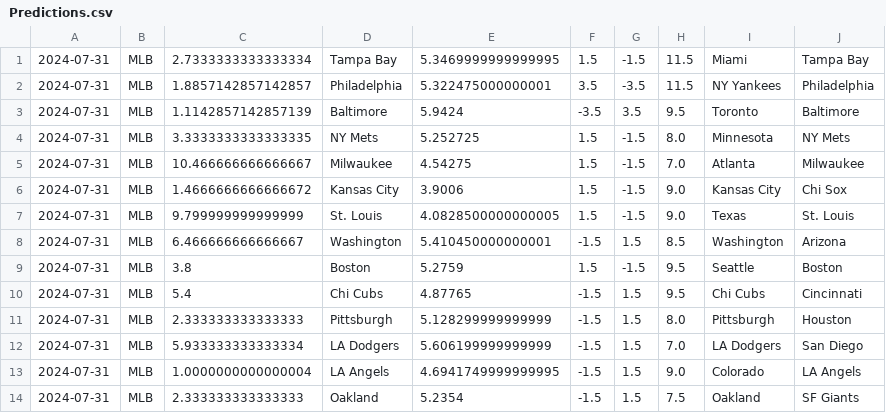
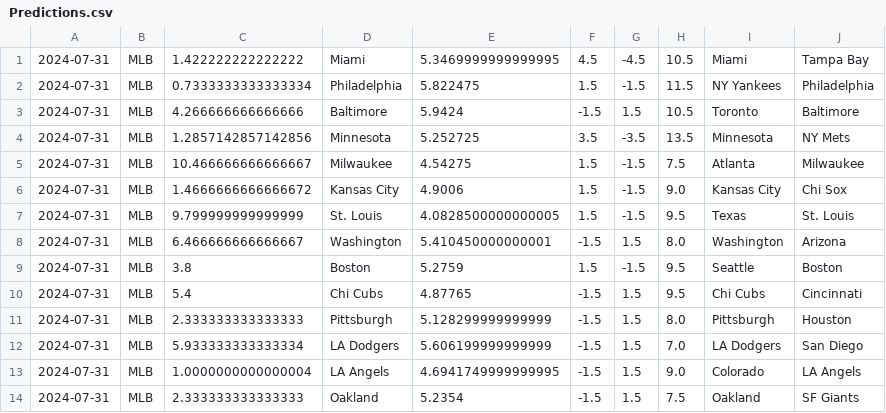
Before and after one commit to cookeda/CapstoneSportsbook, a CSV file: OddsHistory/History/Predictions.csv, drawn as a sheet.

```diff
--- a/OddsHistory/History/Predictions.csv
+++ b/OddsHistory/History/Predictions.csv
@@ -1,9 +1,9 @@
-2024-07-31,MLB,2.7333333333333334,Tampa Bay,5.3469999999999995,1.5,-1.5,11.5,Miami,Tampa Bay
-2024-07-31,MLB,1.8857142857142857,Philadelphia,5.322475000000001,3.5,-3.5,11.5,NY Yankees,Philadelphia
-2024-07-31,MLB,1.1142857142857139,Baltimore,5.9424,-3.5,3.5,9.5,Toronto,Baltimore
-2024-07-31,MLB,3.3333333333333335,NY Mets,5.252725,1.5,-1.5,8.0,Minnesota,NY Mets
-2024-07-31,MLB,10.466666666666667,Milwaukee,4.54275,1.5,-1.5,7.0,Atlanta,Milwaukee
-2024-07-31,MLB,1.4666666666666672,Kansas City,3.9006,1.5,-1.5,9.0,Kansas City,Chi Sox
-2024-07-31,MLB,9.799999999999999,St. Louis,4.0828500000000005,1.5,-1.5,9.0,Texas,St. Louis
-2024-07-31,MLB,6.466666666666667,Washington,5.410450000000001,-1.5,1.5,8.5,Washington,Arizona
+2024-07-31,MLB,1.422222222222222,Miami,5.3469999999999995,4.5,-4.5,10.5,Miami,Tampa Bay
+2024-07-31,MLB,0.7333333333333334,Philadelphia,5.822475,1.5,-1.5,11.5,NY Yankees,Philadelphia
+2024-07-31,MLB,4.266666666666666,Baltimore,5.9424,-1.5,1.5,10.5,Toronto,Baltimore
+2024-07-31,MLB,1.2857142857142856,Minnesota,5.252725,3.5,-3.5,13.5,Minnesota,NY Mets
+2024-07-31,MLB,10.466666666666667,Milwaukee,4.54275,1.5,-1.5,7.5,Atlanta,Milwaukee
+2024-07-31,MLB,1.4666666666666672,Kansas City,4.9006,1.5,-1.5,9.0,Kansas City,Chi Sox
+2024-07-31,MLB,9.799999999999999,St. Louis,4.0828500000000005,1.5,-1.5,9.5,Texas,St. Louis
+2024-07-31,MLB,6.466666666666667,Washington,5.410450000000001,-1.5,1.5,8.0,Washington,Arizona
 2024-07-31,MLB,3.8,Boston,5.2759,1.5,-1.5,9.5,Seattle,Boston
```
Also changed, not shown: 14 other files.
